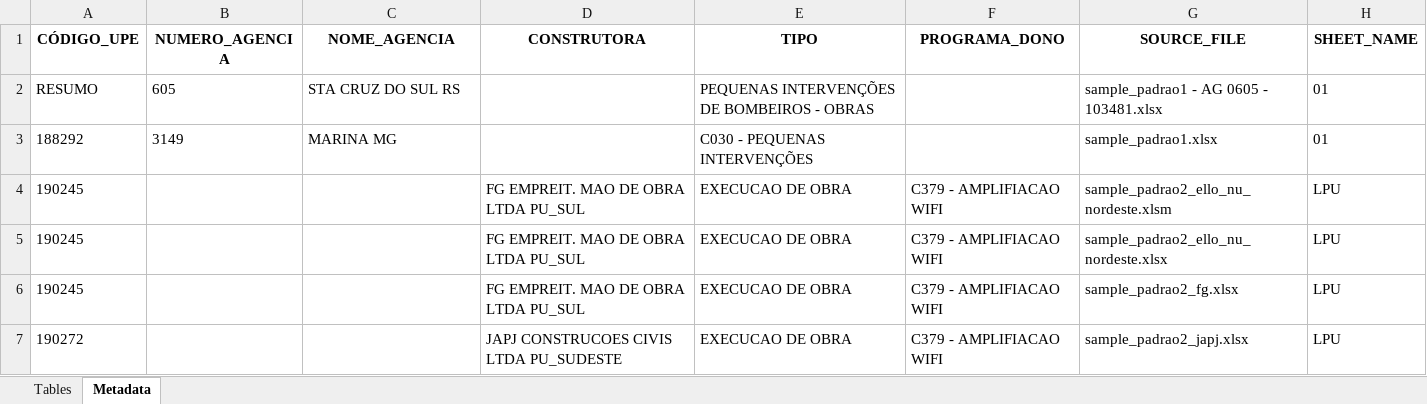
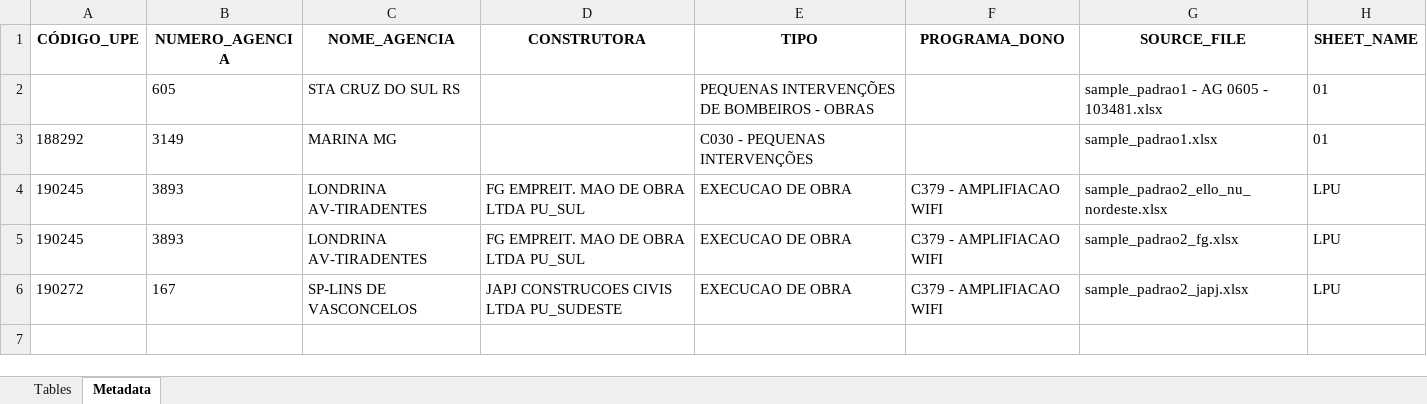
Before and after one commit to emersonrafaels/construct-cost-ai, an Excel workbook: data/outputs/01_BASE_RESULTADO_ORCAMENTOS_CONCATENADOS.xlsx, sheet Metadata, drawn as a sheet; values as stored, in another font and other column widths than the file's, no borders; removed rows and columns are numbered as before the commit, all else as after; the diff names each change by its address in the sheet, - before the commit and + after, or states it on an @@ line.

Commit message:
feat: Improve error logging in data reading and update metadata patterns for agency names

```diff
--- a/data/outputs/01_BASE_RESULTADO_ORCAMENTOS_CONCATENADOS.xlsx (sheet Metadata)
+++ b/data/outputs/01_BASE_RESULTADO_ORCAMENTOS_CONCATENADOS.xlsx (sheet Metadata)
-A2 (CÓDIGO_UPE): RESUMO
+A2 (CÓDIGO_UPE): (empty)
-row 4: 190245 |  |  | FG EMPREIT. MAO DE OBRA LTDA PU_SUL | EXECUCAO DE OBRA | C379 - AMPLIFIACAO WIFI | sample_padrao2_ello_nu_nordeste.xlsm | LPU
-B4:B5 (NUMERO_AGENCIA): (empty)
+B4:B5 (NUMERO_AGENCIA): 3893
-C4:C5 (NOME_AGENCIA): (empty)
+C4:C5 (NOME_AGENCIA): LONDRINA AV-TIRADENTES
-B6 (NUMERO_AGENCIA): (empty)
+B6 (NUMERO_AGENCIA): 167
-C6 (NOME_AGENCIA): (empty)
+C6 (NOME_AGENCIA): SP-LINS DE VASCONCELOS
```
Also changed, not shown: sheet Tables, 3 other files.
